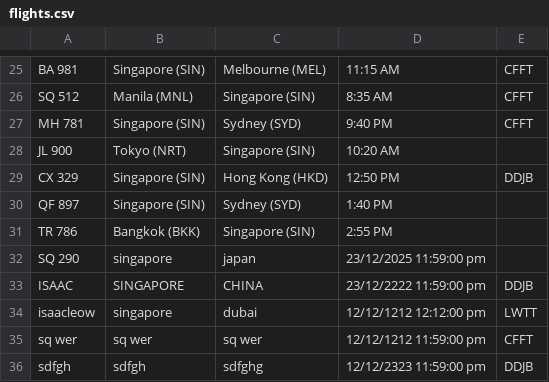
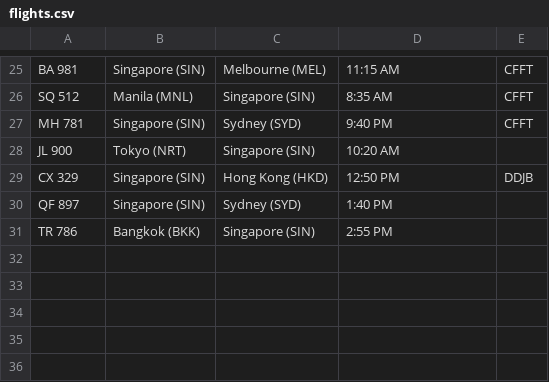
Before and after one commit to antozesslynalister/testest, a CSV file: S10270608_PRG2Assignment/S10270608_PRG2Assignment/bin/Debug/net8.0/flights.csv, drawn as a sheet; only a part is shown, gaps mark what is left out.

Commit message:
finished debugging options 0-7
left 8 and 9 to debug

```diff
--- a/S10270608_PRG2Assignment/S10270608_PRG2Assignment/bin/Debug/net8.0/flights.csv
+++ b/S10270608_PRG2Assignment/S10270608_PRG2Assignment/bin/Debug/net8.0/flights.csv
@@ -31,6 +31 @@ QF 897,Singapore (SIN),Sydney (SYD),1:40 PM,
 TR 786,Bangkok (BKK),Singapore (SIN),2:55 PM,
-SQ 290,singapore,japan,23/12/2025 11:59:00 pm,
-ISAAC,SINGAPORE,CHINA,23/12/2222 11:59:00 pm,DDJB
-isaacleow,singapore,dubai,12/12/1212 12:12:00 pm,LWTT
-sq wer,sq wer,sq wer,12/12/1212 11:59:00 pm,CFFT
-sdfgh,sdfgh,sdfghg,12/12/2323 11:59:00 pm,DDJB
```
Also changed, not shown: 13 other files.
